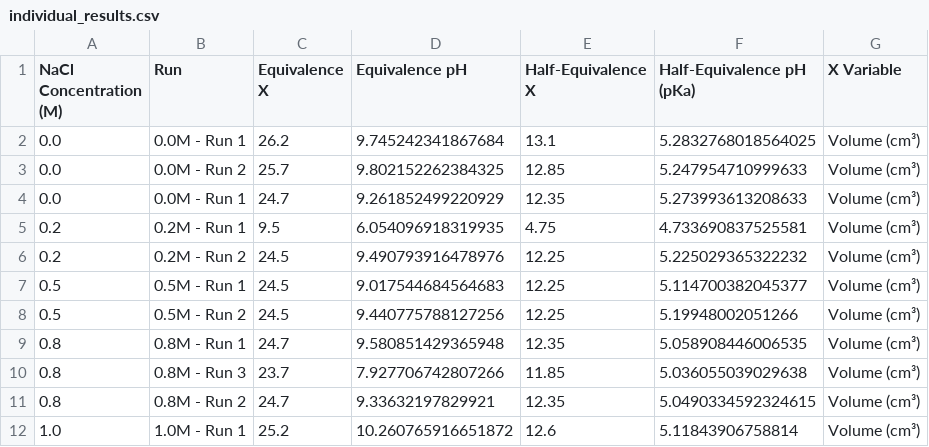
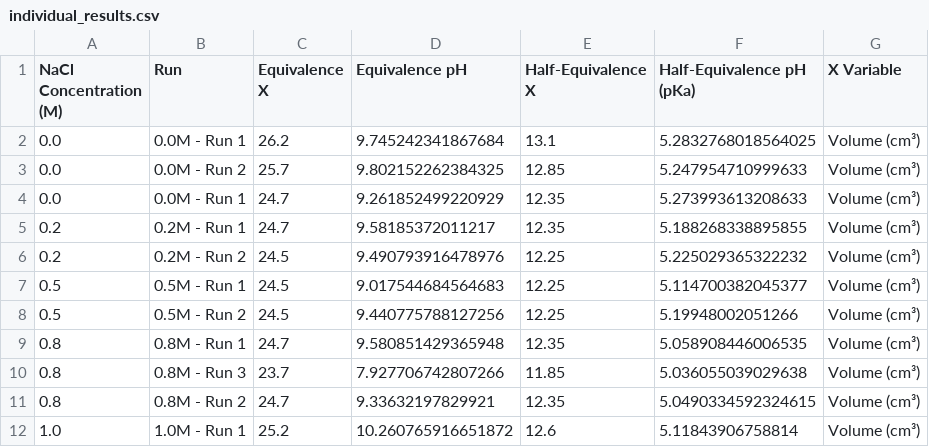
Before and after one commit to cytronicoder/in-the-salt-mines, a CSV file: output/individual_results.csv, drawn as a sheet.

```diff
--- a/output/individual_results.csv
+++ b/output/individual_results.csv
@@ -4,3 +4,3 @@ NaCl Concentration (M),Run,Equivalence X,Equivalence pH,Half-Equivalence X,Half-
 0.0,0.0M - Run 1,24.7,9.261852499220929,12.35,5.273993613208633,Volume (cm³)
-0.2,0.2M - Run 1,9.5,6.054096918319935,4.75,4.733690837525581,Volume (cm³)
+0.2,0.2M - Run 1,24.7,9.58185372011217,12.35,5.188268338895855,Volume (cm³)
 0.2,0.2M - Run 2,24.5,9.490793916478976,12.25,5.225029365322232,Volume (cm³)
```
Also changed, not shown: data/ms besant go brr brr v2- 0.2m nacl.csv, output/statistical_summary.csv, 2 other files.
